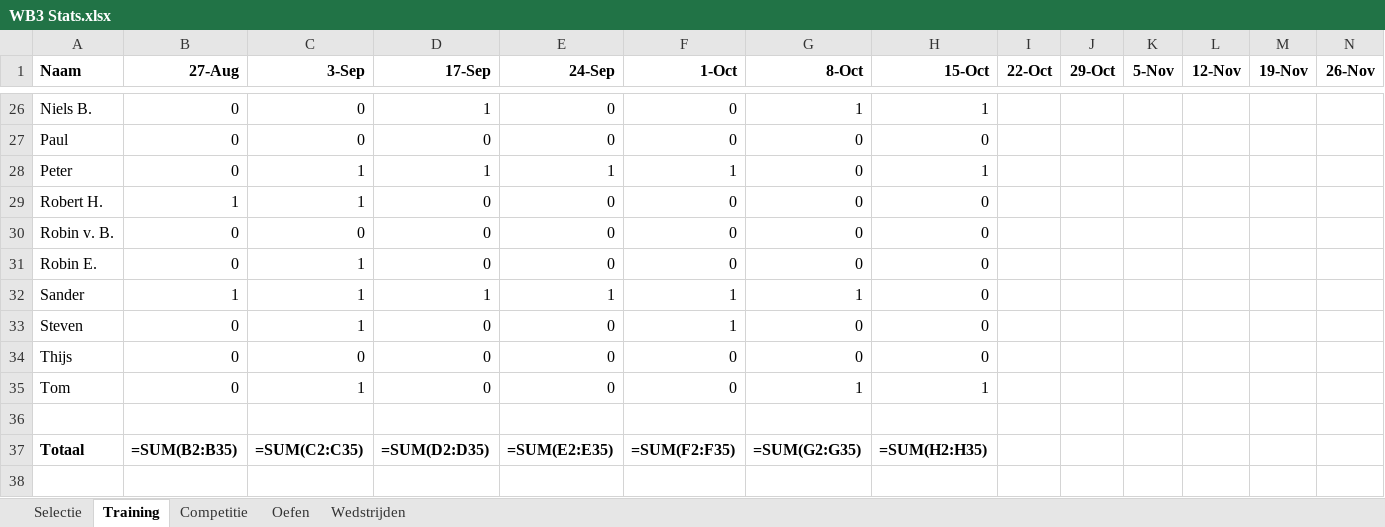
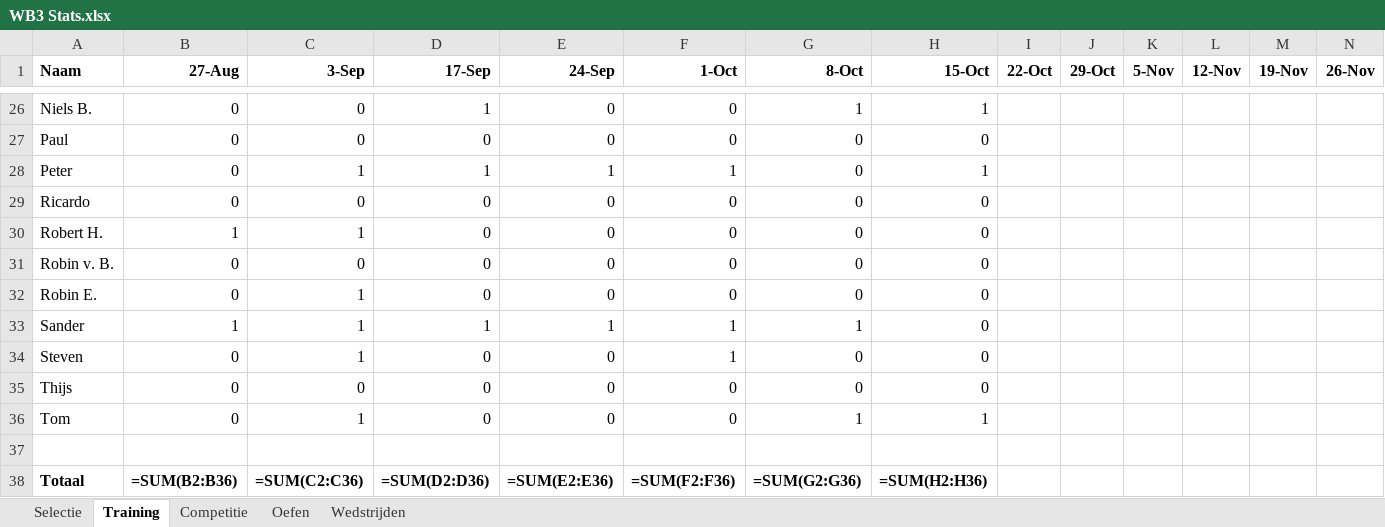
Before and after one commit to Jelmersma/wb3-stats, an Excel workbook: data/WB3 Stats.xlsx, sheet Training, drawn as a sheet; only a part is shown, gaps mark what is left out; values as stored, in another font and other column widths than the file's, no borders; formulas without a stored value are shown as written; conditional formats not drawn; addresses are those after the commit; rows hold the shown columns only; the diff names each change by its address in the sheet, - before the commit and + after, or states it on an @@ line.

```diff
--- a/data/WB3 Stats.xlsx (sheet Training)
+++ b/data/WB3 Stats.xlsx (sheet Training)
+row 29: Ricardo | 0 | 0 | 0 | 0 | 0 | 0 | 0
-B38 (27-Aug): =SUM(B2:B35)
+B38 (27-Aug): =SUM(B2:B36)
-C38 (3-Sep): =SUM(C2:C35)
+C38 (3-Sep): =SUM(C2:C36)
-D38 (17-Sep): =SUM(D2:D35)
+D38 (17-Sep): =SUM(D2:D36)
-E38 (24-Sep): =SUM(E2:E35)
+E38 (24-Sep): =SUM(E2:E36)
-F38 (1-Oct): =SUM(F2:F35)
+F38 (1-Oct): =SUM(F2:F36)
-G38 (8-Oct): =SUM(G2:G35)
+G38 (8-Oct): =SUM(G2:G36)
-H38 (15-Oct): =SUM(H2:H35)
+H38 (15-Oct): =SUM(H2:H36)
```
Also changed, not shown: sheet Selectie, sheet Oefen, sheet Competitie, sheet Wedstrijden, 8 other files.
